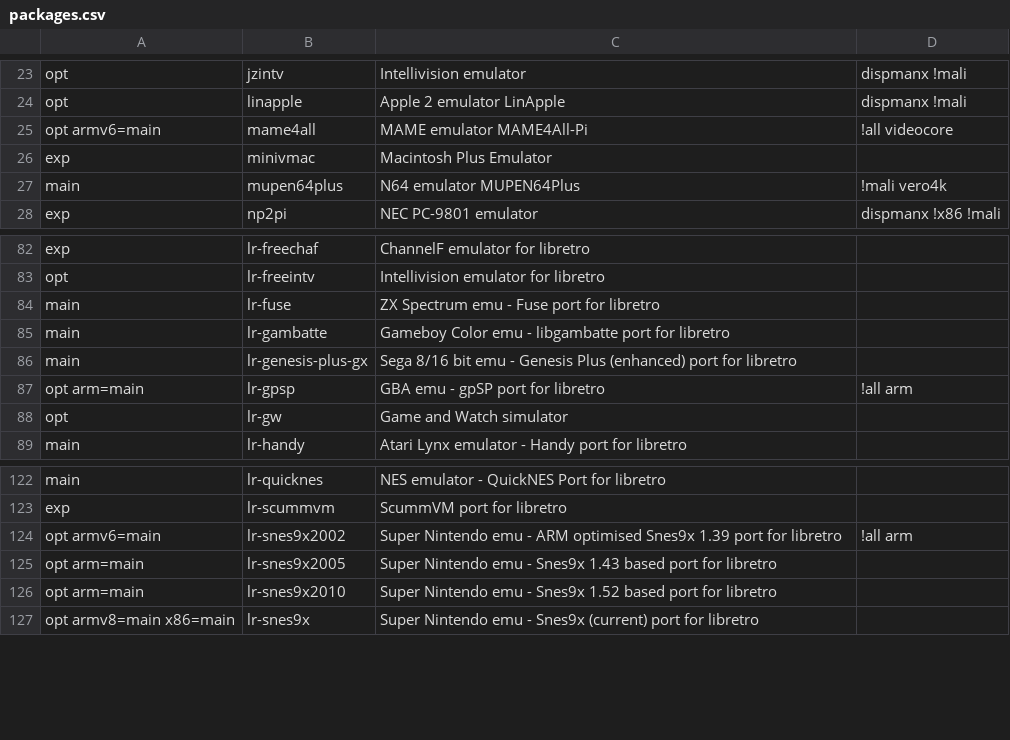
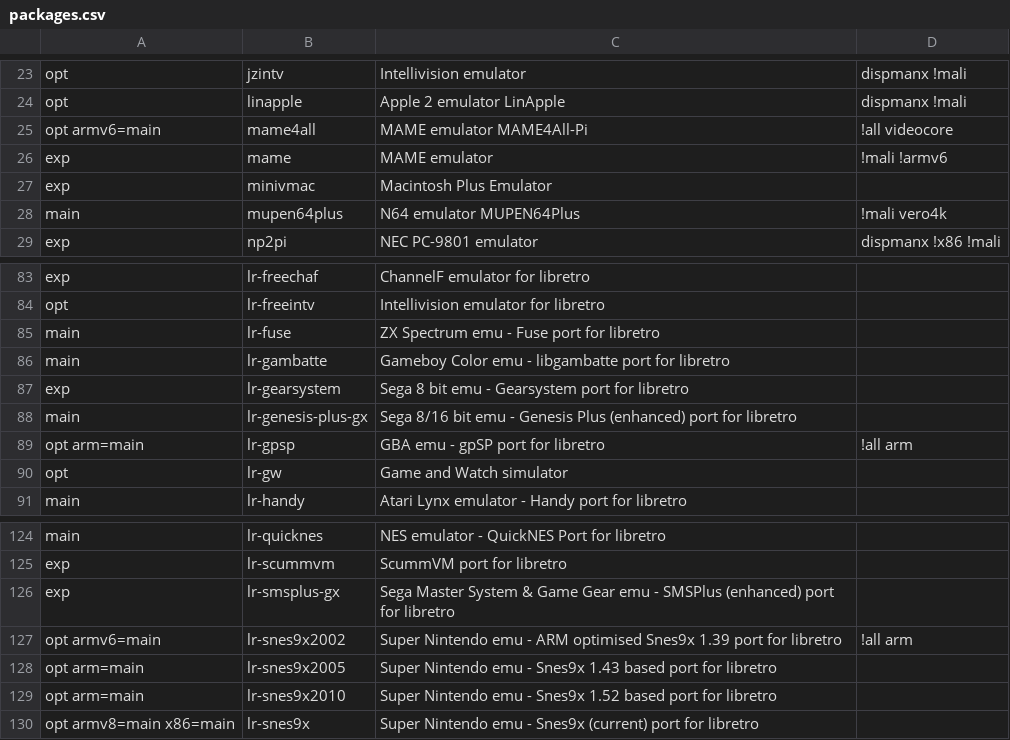
Before and after one commit to mmatyas/retropie-pkgflags, a CSV file: packages.csv, drawn as a sheet; only a part is shown, gaps mark what is left out.

```diff
--- a/packages.csv
+++ b/packages.csv
@@ -25,2 +25,3 @@ opt;linapple;Apple 2 emulator LinApple;dispmanx !mali;
 opt armv6=main;mame4all;MAME emulator MAME4All-Pi;!all videocore;
+exp;mame;MAME emulator;!mali !armv6;
 exp;minivmac;Macintosh Plus Emulator;;
@@ -85,2 +86,3 @@ main;lr-fuse;ZX Spectrum emu - Fuse port for libretro;;
 main;lr-gambatte;Gameboy Color emu - libgambatte port for libretro;;
+exp;lr-gearsystem;Sega 8 bit emu - Gearsystem port for libretro;;
 main;lr-genesis-plus-gx;Sega 8/16 bit emu - Genesis Plus (enhanced) port for libretro;;
@@ -123,2 +125,3 @@ main;lr-quicknes;NES emulator - QuickNES Port for libretro;;
 exp;lr-scummvm;ScummVM port for libretro;;
+exp;lr-smsplus-gx;Sega Master System & Game Gear emu - SMSPlus (enhanced) port for libretro;;
 opt armv6=main;lr-snes9x2002;Super Nintendo emu - ARM optimised Snes9x 1.39 port for libretro;!all arm;
```
Also changed, not shown: 1 other file.
